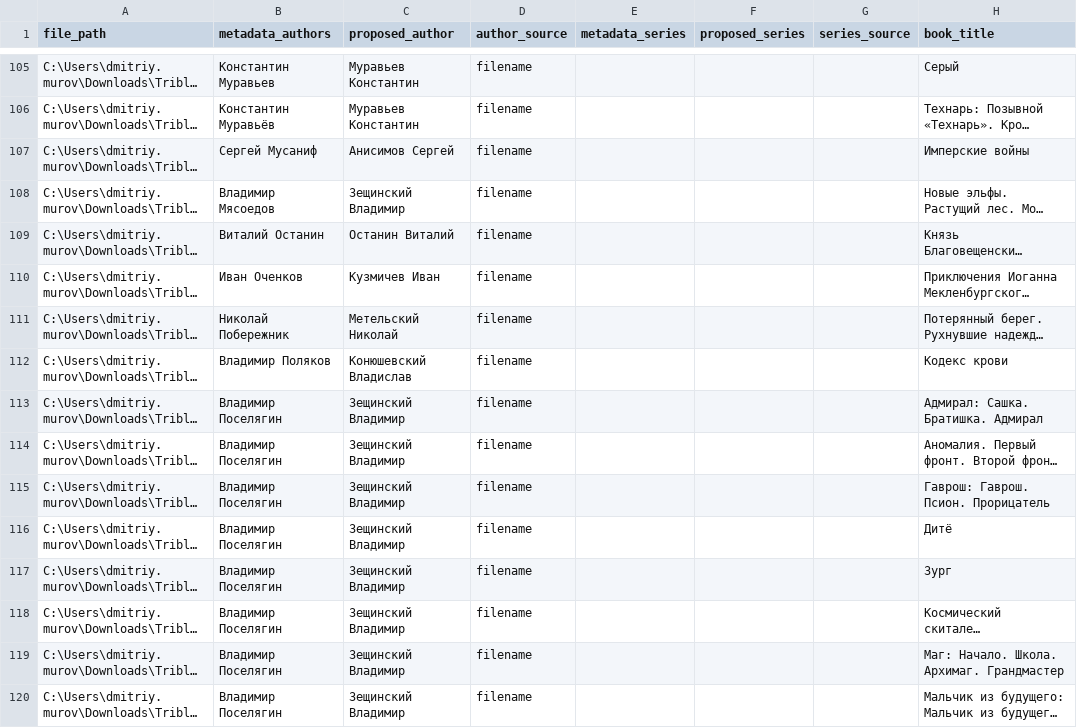
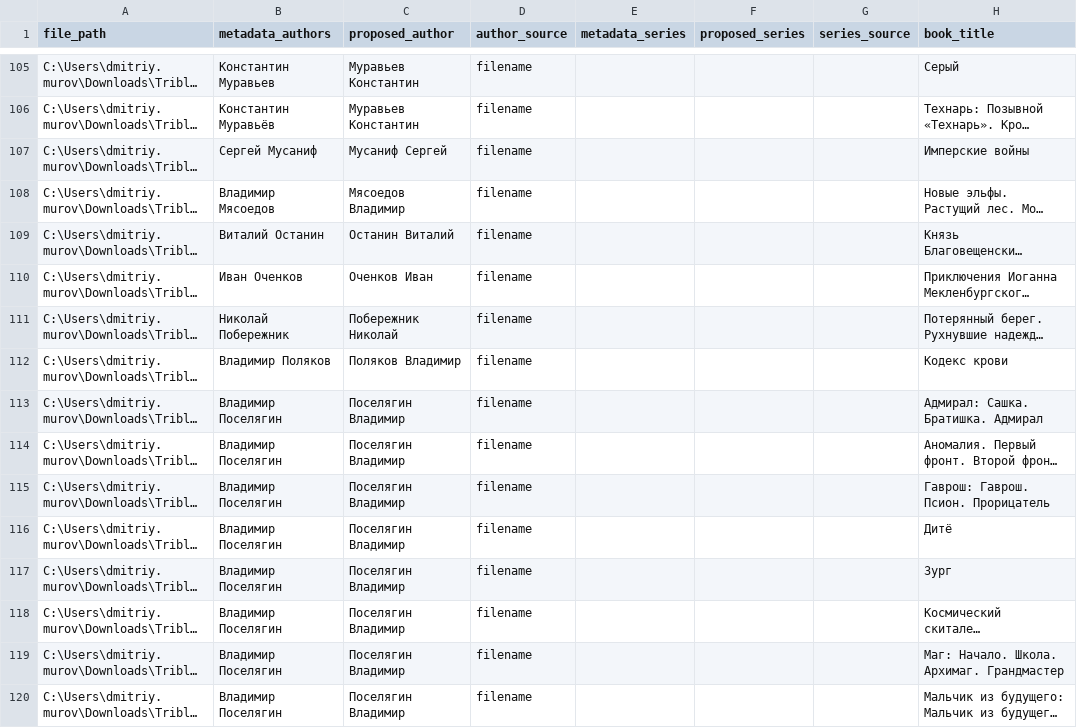
Before and after one commit to akadimka/EBLO, a CSV file: regen.csv, drawn as a sheet; only a part is shown, gaps mark what is left out; long unchanged cells end in …; the diff covers the shown part only; the diff names each change by its address in the sheet, - before the commit and + after, or states it on an @@ line.

Commit message:
Fix: Prioritize surname search in author name matching
- Bug: 'Поляков Влад' was matching to 'Конюшевский Владислав' (wrong author)
- Root cause: _find_author_by_partial_name searched all words equally
- Solution: Prioritize first word (surname) over second word (first name)
  • Primary search: find metadata containing FIRST word
  • Secondary search: find metadata containing OTHER words
  • Select from primary results, fall back to secondary if needed
- Results:
  • 'Поляков Влад' now correctly matches 'Владимир Поляков' → 'Поляков Владимир' ✓
  • 'Живой Алексей' and 'Михеев Михаил' continue working correctly ✓

```diff
--- a/regen.csv
+++ b/regen.csv
-C107 (proposed_author): Анисимов Сергей
+C107 (proposed_author): Мусаниф Сергей
-C108 (proposed_author): Зещинский Владимир
+C108 (proposed_author): Мясоедов Владимир
-C110 (proposed_author): Кузмичев Иван
+C110 (proposed_author): Оченков Иван
-C111 (proposed_author): Метельский Николай
+C111 (proposed_author): Побережник Николай
-C112 (proposed_author): Конюшевский Владислав
+C112 (proposed_author): Поляков Владимир
-C113:C120 (proposed_author): Зещинский Владимир
+C113:C120 (proposed_author): Поселягин Владимир
```
Also changed, not shown: 61 edited cells elsewhere in this file, 1 other file.
